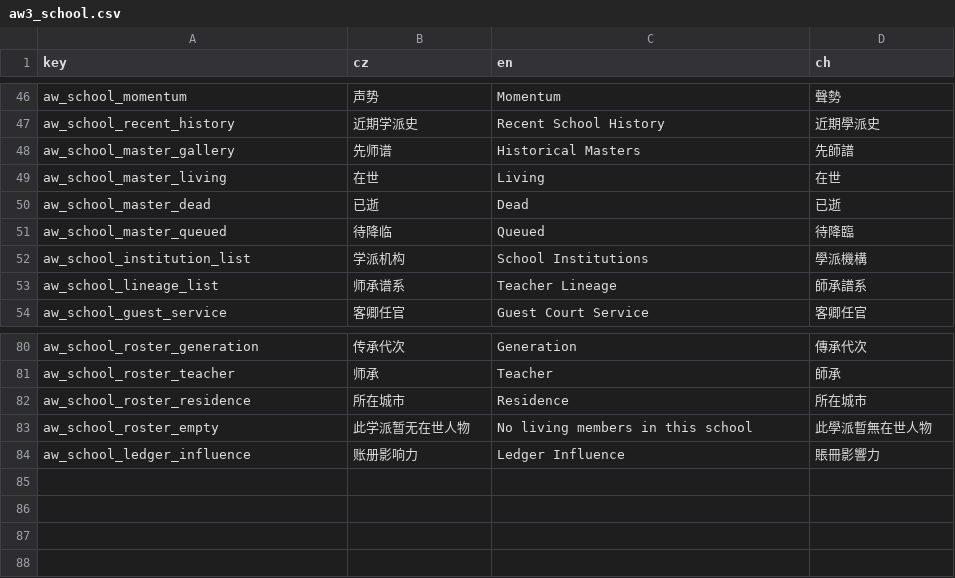
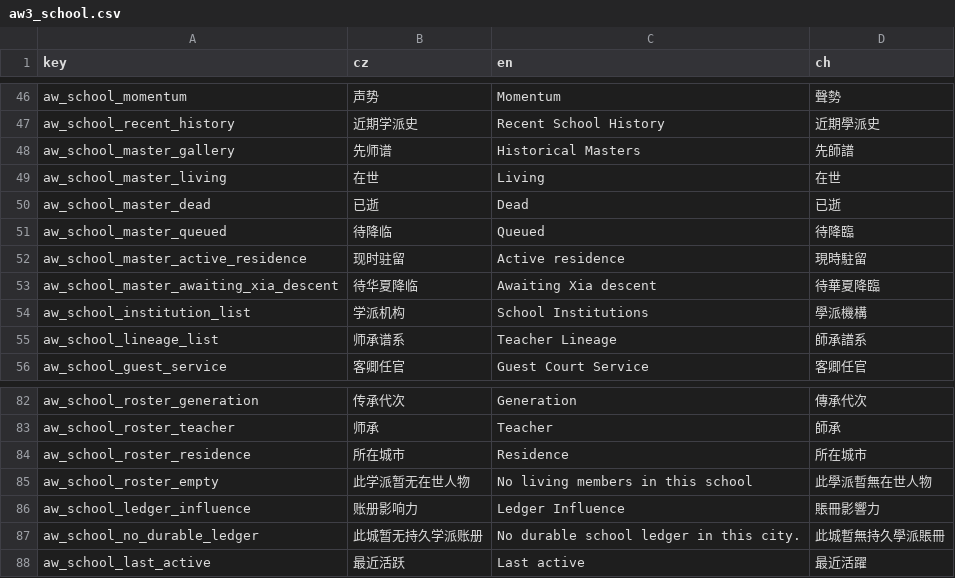
Before and after one commit to monpai-lover/AncientWarfare3.0, a CSV file: Locales/aw3_school.csv, drawn as a sheet; only a part is shown, gaps mark what is left out.

Commit message:
fix: center school roster hierarchy

```diff
--- a/Locales/aw3_school.csv
+++ b/Locales/aw3_school.csv
@@ -51,2 +51,4 @@ aw_school_master_dead,已逝,Dead,已逝
 aw_school_master_queued,待降临,Queued,待降臨
+aw_school_master_active_residence,现时驻留,Active residence,現時駐留
+aw_school_master_awaiting_xia_descent,待华夏降临,Awaiting Xia descent,待華夏降臨
 aw_school_institution_list,学派机构,School Institutions,學派機構
@@ -84 +86,3 @@ aw_school_roster_empty,此学派暂无在世人物,No living members in this sch
 aw_school_ledger_influence,账册影响力,Ledger Influence,賬冊影響力
+aw_school_no_durable_ledger,此城暂无持久学派账册,No durable school ledger in this city.,此城暫無持久學派賬冊
+aw_school_last_active,最近活跃,Last active,最近活躍
```
Also changed, not shown: 4 other files.
